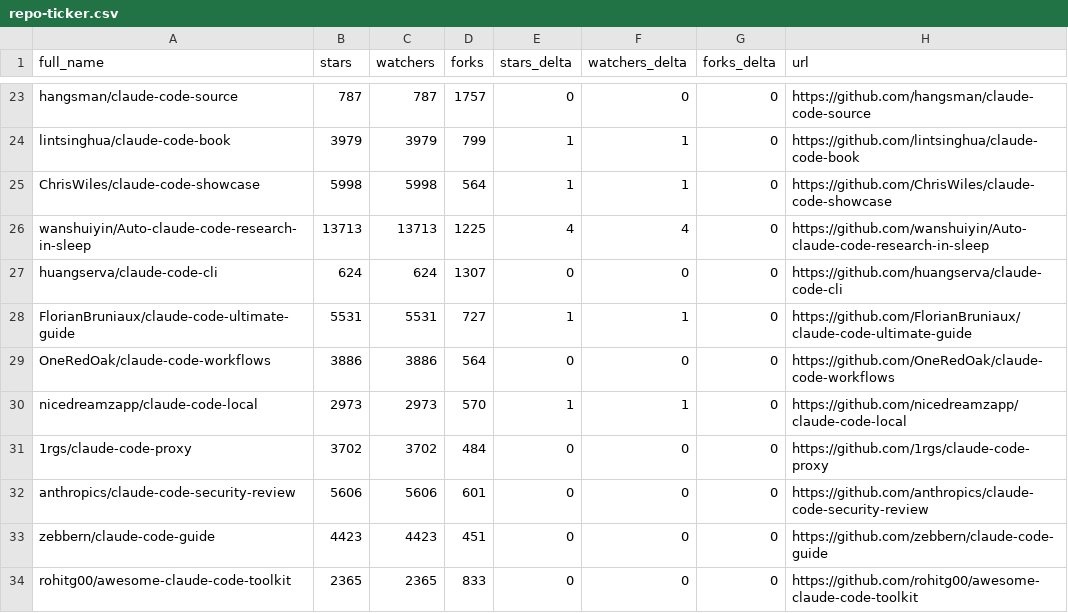
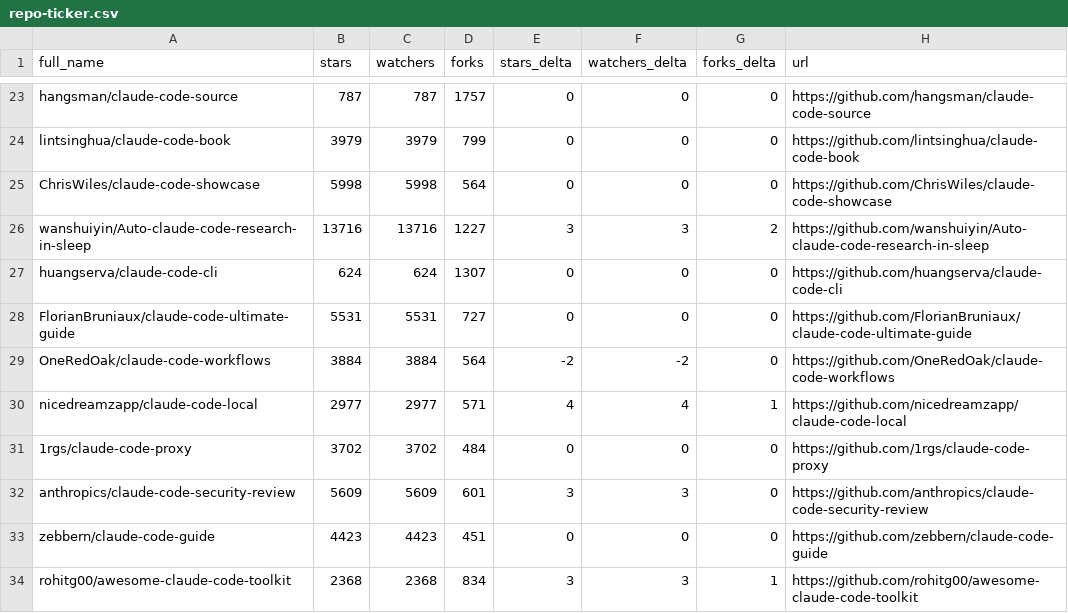
Before and after one commit to kxz2002/awesome-claude-code, a CSV file: data/repo-ticker.csv, drawn as a sheet; only a part is shown, gaps mark what is left out; the diff covers the shown part only; the diff names each change by its address in the sheet, - before the commit and + after, or states it on an @@ line.

```diff
--- a/data/repo-ticker.csv
+++ b/data/repo-ticker.csv
-E24:E25 (stars_delta): 1
+E24:E25 (stars_delta): 0
-F24:F25 (watchers_delta): 1
+F24:F25 (watchers_delta): 0
-B26 (stars): 13713
+B26 (stars): 13716
-C26 (watchers): 13713
+C26 (watchers): 13716
-D26 (forks): 1225
+D26 (forks): 1227
-E26 (stars_delta): 4
+E26 (stars_delta): 3
-F26 (watchers_delta): 4
+F26 (watchers_delta): 3
-G26 (forks_delta): 0
+G26 (forks_delta): 2
-E28 (stars_delta): 1
+E28 (stars_delta): 0
-F28 (watchers_delta): 1
+F28 (watchers_delta): 0
-B29 (stars): 3886
+B29 (stars): 3884
-C29 (watchers): 3886
+C29 (watchers): 3884
-E29 (stars_delta): 0
+E29 (stars_delta): -2
-F29 (watchers_delta): 0
+F29 (watchers_delta): -2
-B30 (stars): 2973
+B30 (stars): 2977
-C30 (watchers): 2973
+C30 (watchers): 2977
-D30 (forks): 570
+D30 (forks): 571
-E30 (stars_delta): 1
+E30 (stars_delta): 4
-F30 (watchers_delta): 1
+F30 (watchers_delta): 4
-G30 (forks_delta): 0
+G30 (forks_delta): 1
-B32 (stars): 5606
+B32 (stars): 5609
-C32 (watchers): 5606
+C32 (watchers): 5609
-E32 (stars_delta): 0
+E32 (stars_delta): 3
-F32 (watchers_delta): 0
+F32 (watchers_delta): 3
-B34 (stars): 2365
+B34 (stars): 2368
-C34 (watchers): 2365
+C34 (watchers): 2368
-D34 (forks): 833
+D34 (forks): 834
-E34 (stars_delta): 0
+E34 (stars_delta): 3
-F34 (watchers_delta): 0
+F34 (watchers_delta): 3
-G34 (forks_delta): 0
+G34 (forks_delta): 1
```
Also changed, not shown: 2 added rows, 2 removed rows and 125 edited cells elsewhere in this file, 4 other files.
